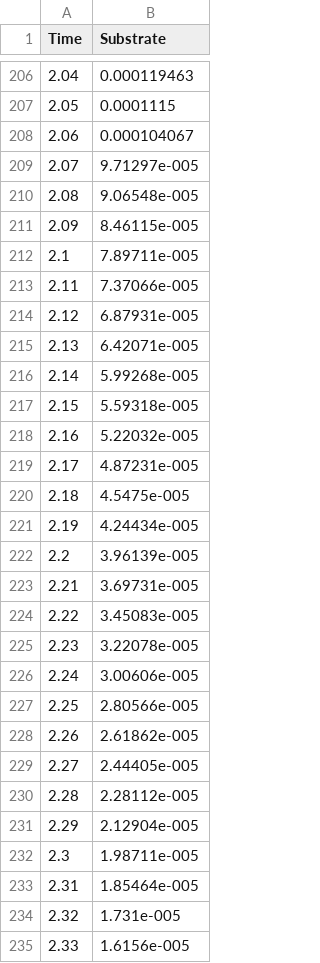
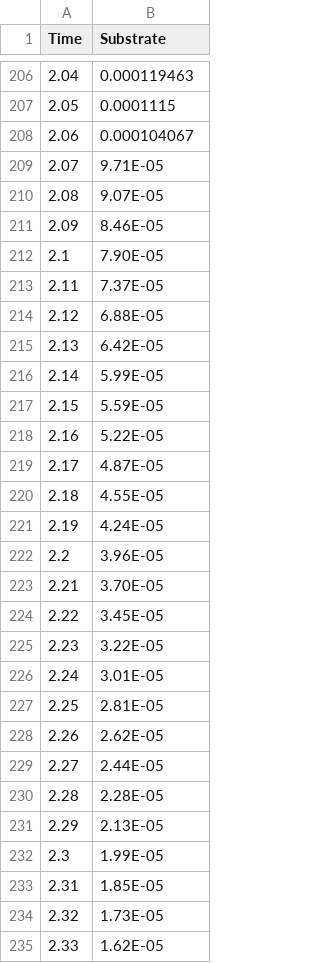
Before and after one commit to ddas241105-hub/enzyme-kinetics-simulator, a CSV file: result/competitive.csv (was competitive.csv), drawn as a sheet; only a part is shown, gaps mark what is left out; the diff covers the shown part only.

Commit message:
Move all CSV files to results folder and clean repo

```diff
--- a/competitive.csv
+++ b/result/competitive.csv
@@ -208,28 +208,28 @@ Time,Substrate
 2.06,0.000104067
-2.07,9.71297e-005
-2.08,9.06548e-005
-2.09,8.46115e-005
-2.1,7.89711e-005
-2.11,7.37066e-005
-2.12,6.87931e-005
-2.13,6.42071e-005
-2.14,5.99268e-005
-2.15,5.59318e-005
-2.16,5.22032e-005
-2.17,4.87231e-005
-2.18,4.5475e-005
-2.19,4.24434e-005
-2.2,3.96139e-005
-2.21,3.69731e-005
-2.22,3.45083e-005
-2.23,3.22078e-005
-2.24,3.00606e-005
-2.25,2.80566e-005
-2.26,2.61862e-005
-2.27,2.44405e-005
-2.28,2.28112e-005
-2.29,2.12904e-005
-2.3,1.98711e-005
-2.31,1.85464e-005
-2.32,1.731e-005
-2.33,1.6156e-005
+2.07,9.71E-05
+2.08,9.07E-05
+2.09,8.46E-05
+2.1,7.90E-05
+2.11,7.37E-05
+2.12,6.88E-05
+2.13,6.42E-05
+2.14,5.99E-05
+2.15,5.59E-05
+2.16,5.22E-05
+2.17,4.87E-05
+2.18,4.55E-05
+2.19,4.24E-05
+2.2,3.96E-05
+2.21,3.70E-05
+2.22,3.45E-05
+2.23,3.22E-05
+2.24,3.01E-05
+2.25,2.81E-05
+2.26,2.62E-05
+2.27,2.44E-05
+2.28,2.28E-05
+2.29,2.13E-05
+2.3,1.99E-05
+2.31,1.85E-05
+2.32,1.73E-05
+2.33,1.62E-05
```
Also changed, not shown: 41 edited cells elsewhere in this file, 5 other files.
